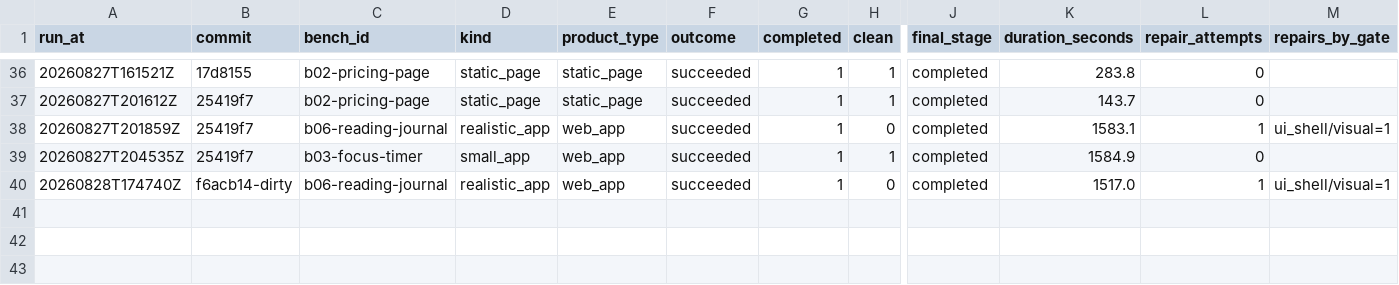
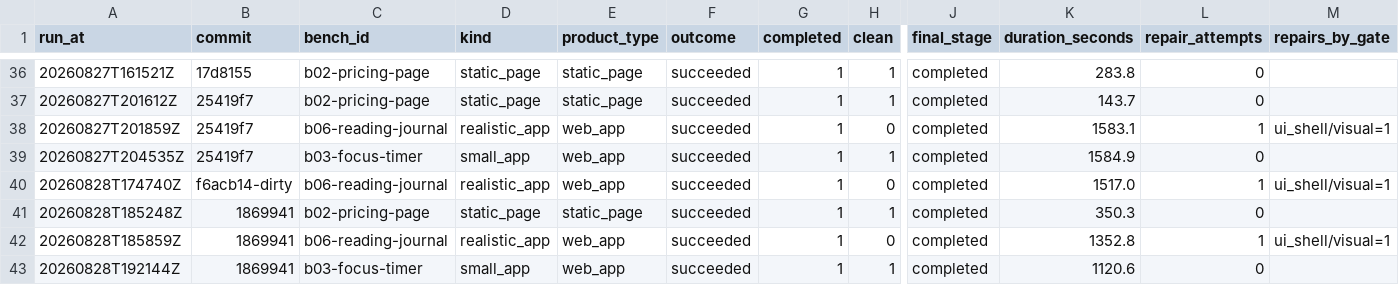
Before and after one commit to Ignat0567/AI-Freelance-Studio, a CSV file: bench/results.csv, drawn as a sheet; only a part is shown, gaps mark what is left out; rows hold the shown columns only; the diff names each change by its address in the sheet, - before the commit and + after, or states it on an @@ line.

```diff
--- a/bench/results.csv
+++ b/bench/results.csv
+row 41: 20260828T185248Z | 1869941 | b02-pricing-page | static_page | static_page | succeeded | 1 | 1 | completed | 350.3 | 0
+row 42: 20260828T185859Z | 1869941 | b06-reading-journal | realistic_app | web_app | succeeded | 1 | 0 | completed | 1352.8 | 1 | ui_shell/visual=1
+row 43: 20260828T192144Z | 1869941 | b03-focus-timer | small_app | web_app | succeeded | 1 | 1 | completed | 1120.6 | 0
```
Also changed, not shown: 2 other files.
